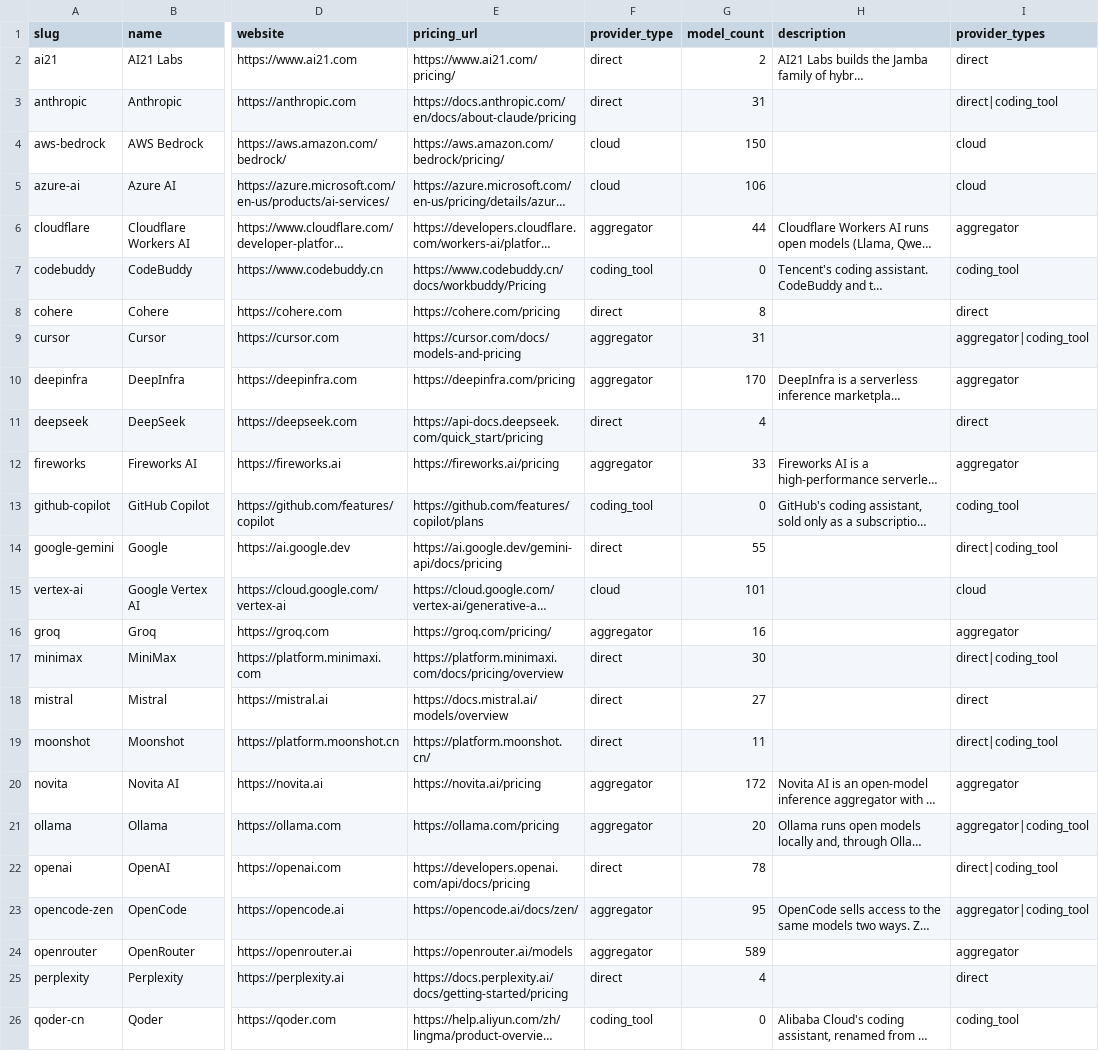
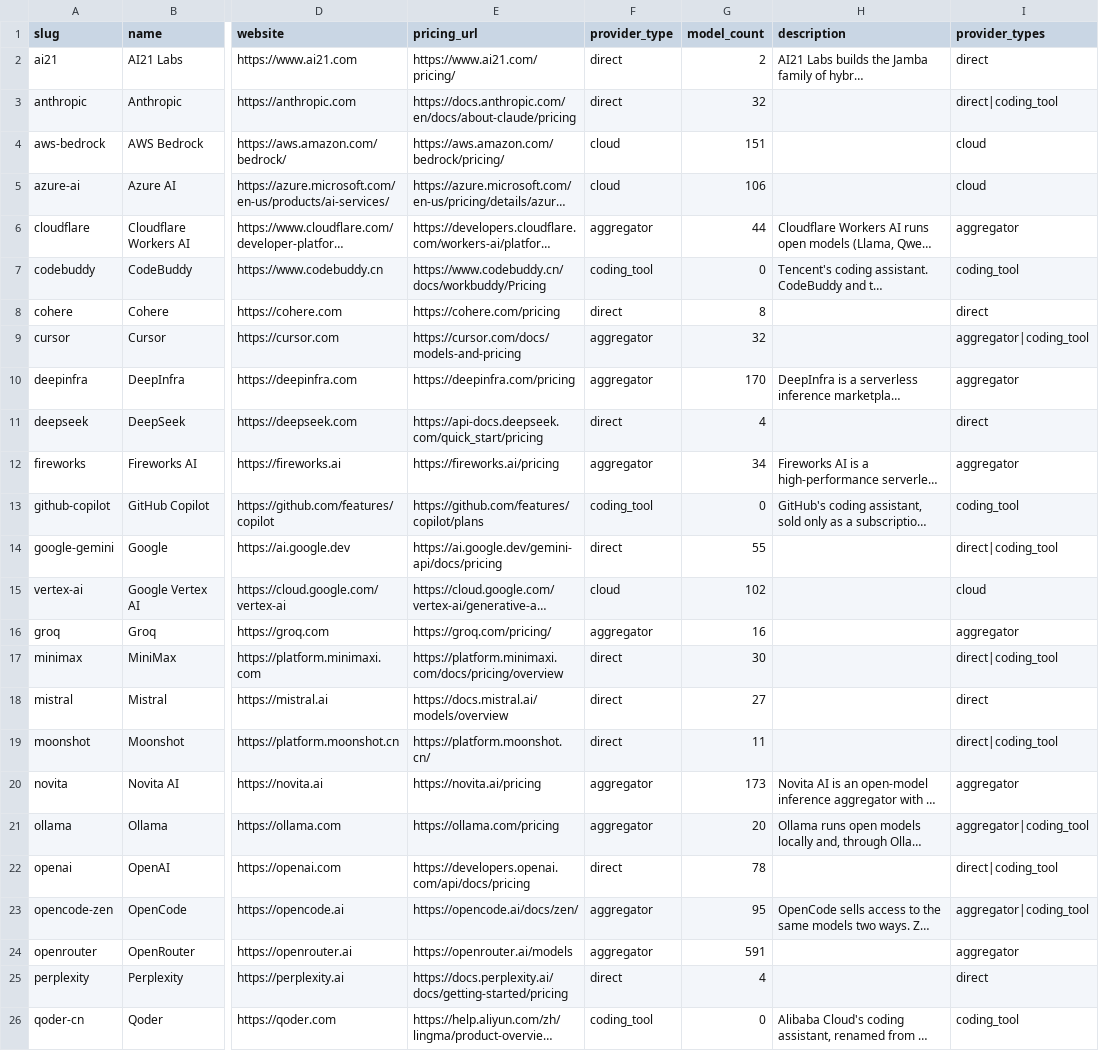
Before and after one commit to llmrates/llm-pricing-dataset, a CSV file: data/providers.csv, drawn as a sheet; only a part is shown, gaps mark what is left out; long unchanged cells end in …; the diff names each change by its address in the sheet, - before the commit and + after, or states it on an @@ line.

```diff
--- a/data/providers.csv
+++ b/data/providers.csv
-G3 (model_count): 31
+G3 (model_count): 32
-G4 (model_count): 150
+G4 (model_count): 151
-G9 (model_count): 31
+G9 (model_count): 32
-G12 (model_count): 33
+G12 (model_count): 34
-G15 (model_count): 101
+G15 (model_count): 102
-G20 (model_count): 172
+G20 (model_count): 173
-G24 (model_count): 589
+G24 (model_count): 591
```
Also changed, not shown: data/models.csv, 3 other files.
